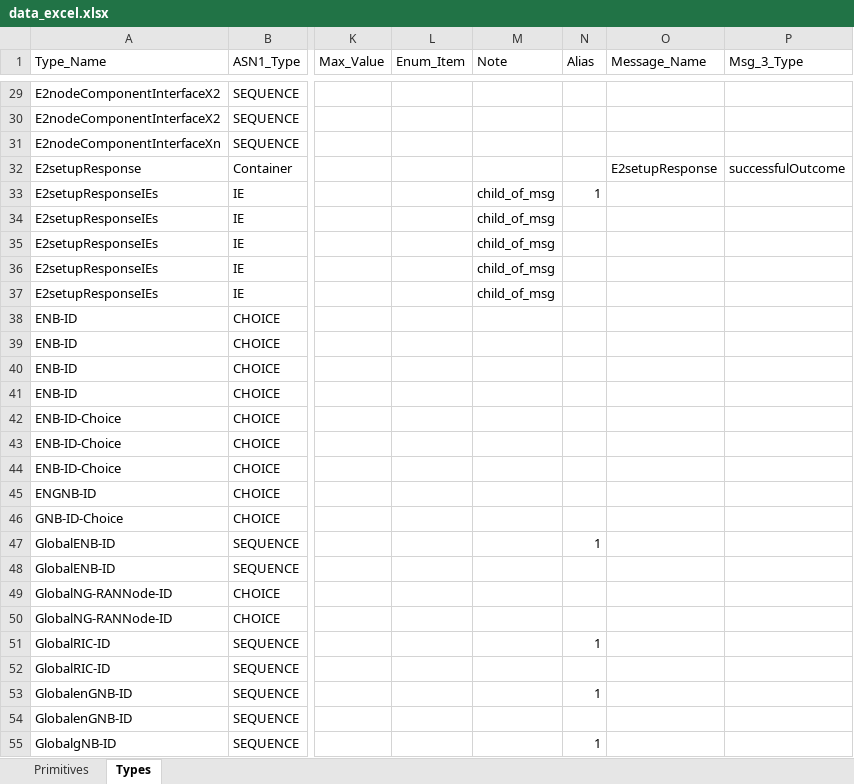
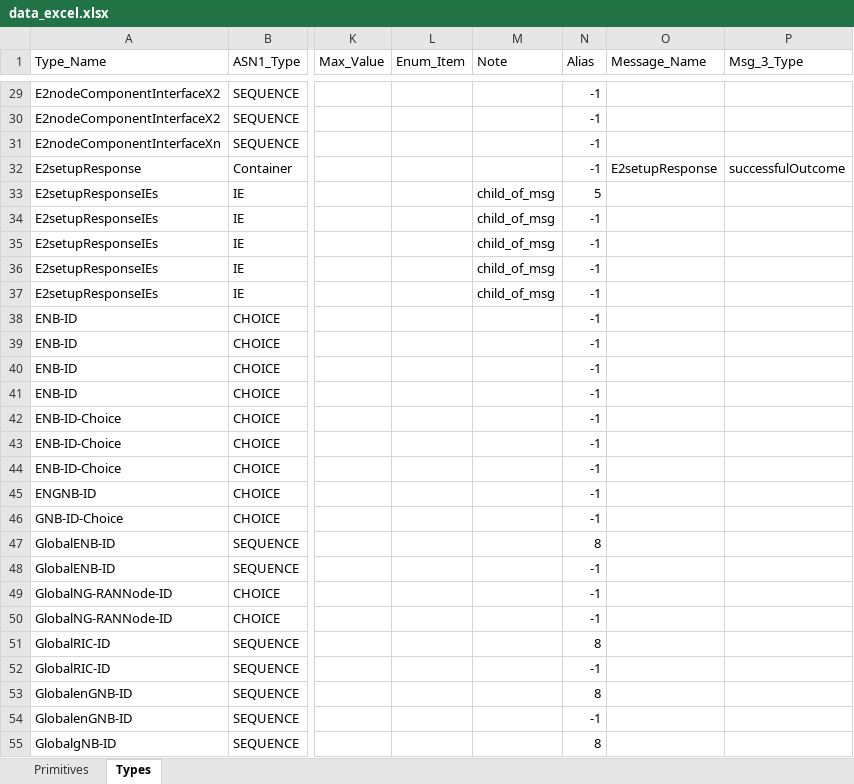
Before and after one commit to nguyenmanhdung183/ASN1-TOOL-refactor, an Excel workbook: data_xlsx/data_excel.xlsx, sheet Types, drawn as a sheet; only a part is shown, gaps mark what is left out; values as stored, in another font and other column widths than the file's, no borders; the diff covers the shown part only; the diff names each change by its address in the sheet, - before the commit and + after, or states it on an @@ line.

```diff
--- a/data_xlsx/data_excel.xlsx (sheet Types)
+++ b/data_xlsx/data_excel.xlsx (sheet Types)
-N29:N32 (Alias): (empty)
+N29:N32 (Alias): -1
-N33 (Alias): 1
+N33 (Alias): 5
-N34:N46 (Alias): (empty)
+N34:N46 (Alias): -1
-N47 (Alias): 1
+N47 (Alias): 8
-N48:N50 (Alias): (empty)
+N48:N50 (Alias): -1
-N51 (Alias): 1
+N51 (Alias): 8
-N52 (Alias): (empty)
+N52 (Alias): -1
-N53 (Alias): 1
+N53 (Alias): 8
-N54 (Alias): (empty)
+N54 (Alias): -1
-N55 (Alias): 1
+N55 (Alias): 8
```
Also changed, not shown: 38 edited cells elsewhere in this sheet, sheet Primitives, 47 other files.
